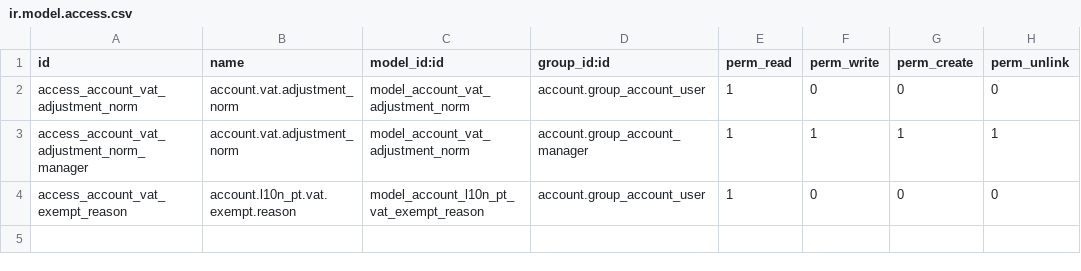
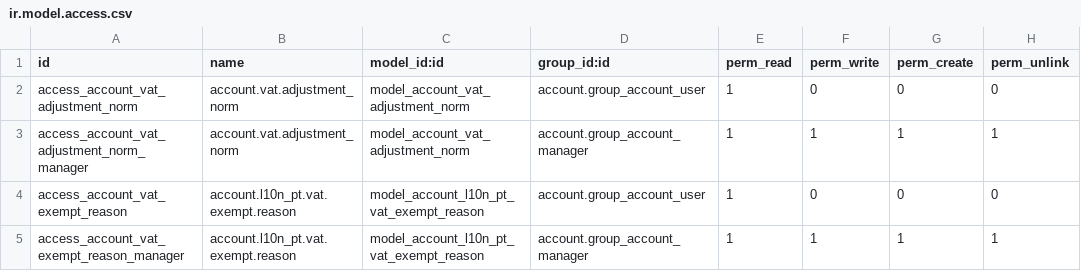
Before and after one commit to ursais/l10n-portugal, a CSV file: l10n_pt_vat/security/ir.model.access.csv, drawn as a sheet; the diff names each change by its address in the sheet, - before the commit and + after, or states it on an @@ line.

Commit message:
[FIX] added 2023 VAT PT exempt reasons and move to xml record

```diff
--- a/l10n_pt_vat/security/ir.model.access.csv
+++ b/l10n_pt_vat/security/ir.model.access.csv
+row 5: access_account_vat_exempt_reason_manager | account.l10n_pt.vat.exempt.reason | model_account_l10n_pt_vat_exempt_reason | account.group_account_manager | 1 | 1 | 1 | 1
```
Also changed, not shown: 7 other files.
